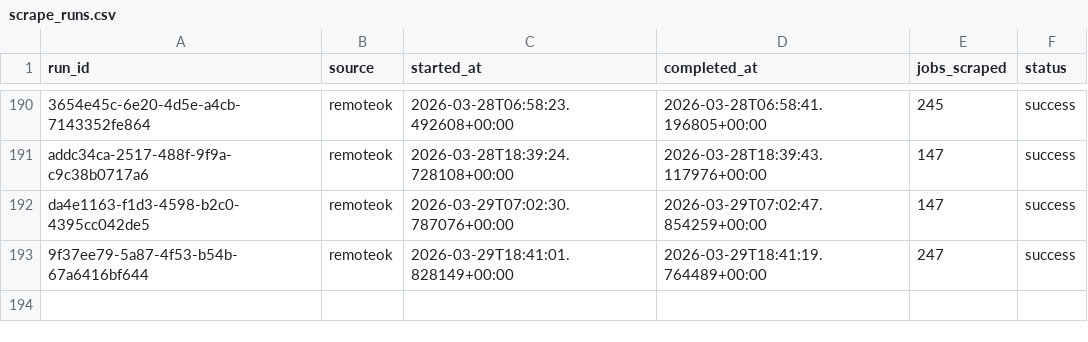
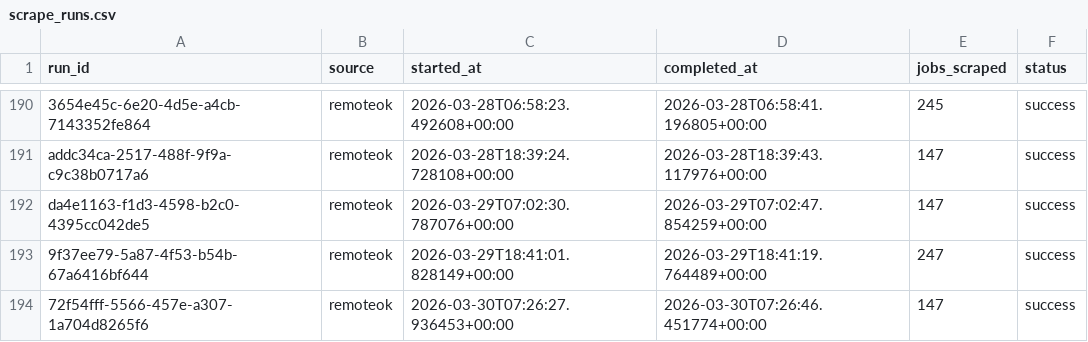
Before and after one commit to tanprabhu/job-market-pulse, a CSV file: data/meta/scrape_runs.csv, drawn as a sheet; only a part is shown, gaps mark what is left out; the diff names each change by its address in the sheet, - before the commit and + after, or states it on an @@ line.

```diff
--- a/data/meta/scrape_runs.csv
+++ b/data/meta/scrape_runs.csv
+row 194: 72f54fff-5566-457e-a307-1a704d8265f6 | remoteok | 2026-03-30T07:26:27.936453+00:00 | 2026-03-30T07:26:46.451774+00:00 | 147 | success
```
Also changed, not shown: data/processed/data_clean.csv, data/processed/run_job_info.csv, 1 other file.
